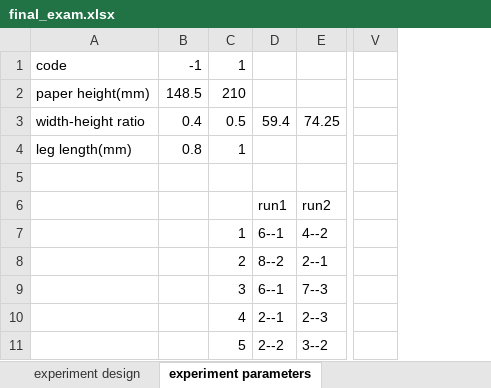
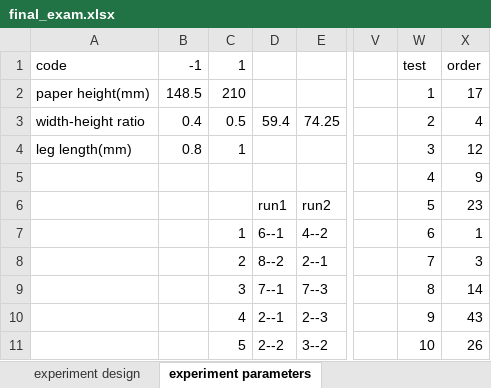
Before and after one commit to Yi-An-Wang/institute_information, an Excel workbook: 統計管制與最佳化方法概論/homework/my_homework/final exam/final_exam.xlsx, sheet experiment parameters, drawn as a sheet; only a part is shown, gaps mark what is left out; values as stored, in another font and other column widths than the file's, no borders; the diff covers the shown part only; the diff names each change by its address in the sheet, - before the commit and + after, or states it on an @@ line.

```diff
--- a/統計管制與最佳化方法概論/homework/my_homework/final exam/final_exam.xlsx (sheet experiment parameters)
+++ b/統計管制與最佳化方法概論/homework/my_homework/final exam/final_exam.xlsx (sheet experiment parameters)
+column W, rows 1-11: test | 1 | 2 | 3 | 4 | 5 | 6 | 7 | 8 | 9 | 10
+column X, rows 1-11: order | 17 | 4 | 12 | 9 | 23 | 1 | 3 | 14 | 43 | 26
-D9: 6--1
+D9: 7--1
```
Also changed, not shown: 43 added rows, 31 edited cells and merged cells elsewhere in this sheet, sheet experiment design, charts or pictures, 統計管制與最佳化方法概論/homework/my_homework/HW13/hw_13.xlsx.
